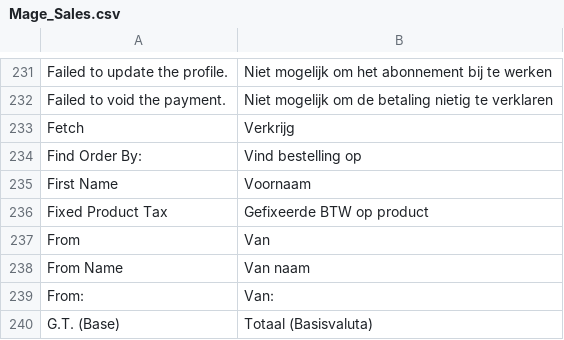
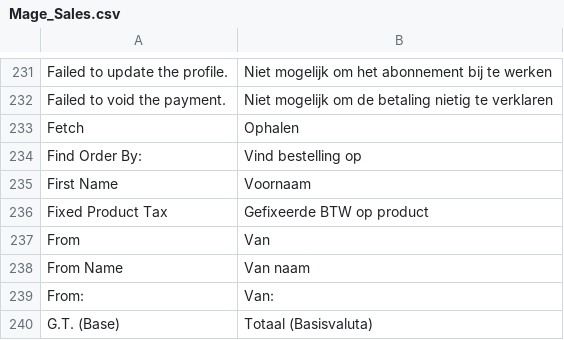
Before and after one commit to dvamst/magento-nl_NL, a CSV file: Mage_Sales.csv, drawn as a sheet; only a part is shown, gaps mark what is left out.

Commit message:
Fetch, Vergkrijg > Ophalen

```diff
--- a/Mage_Sales.csv
+++ b/Mage_Sales.csv
@@ -232,3 +232,3 @@
 "Failed to void the payment.","Niet mogelijk om de betaling nietig te verklaren"
-"Fetch","Verkrijg"
+"Fetch","Ophalen"
 "Find Order By:","Vind bestelling op"
```
